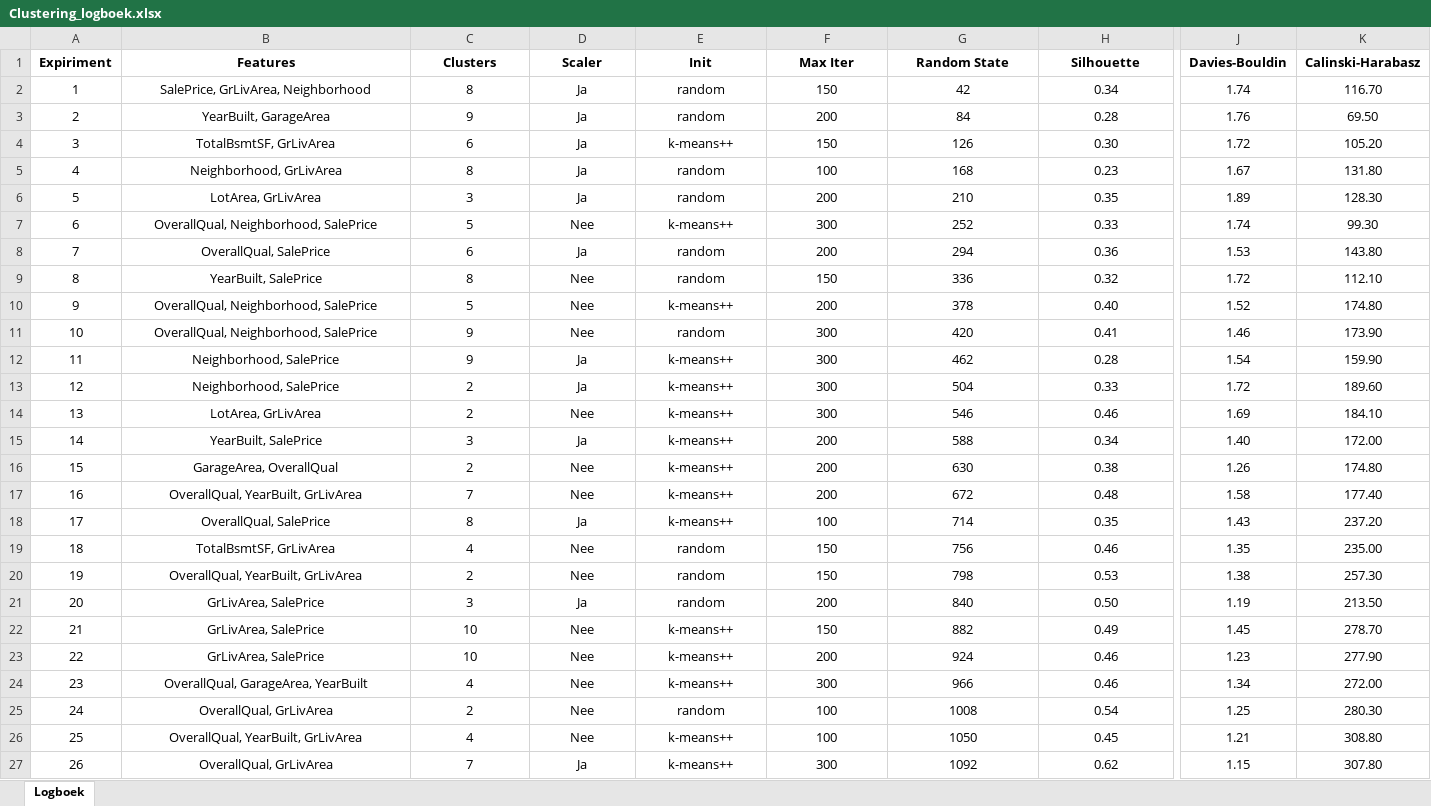
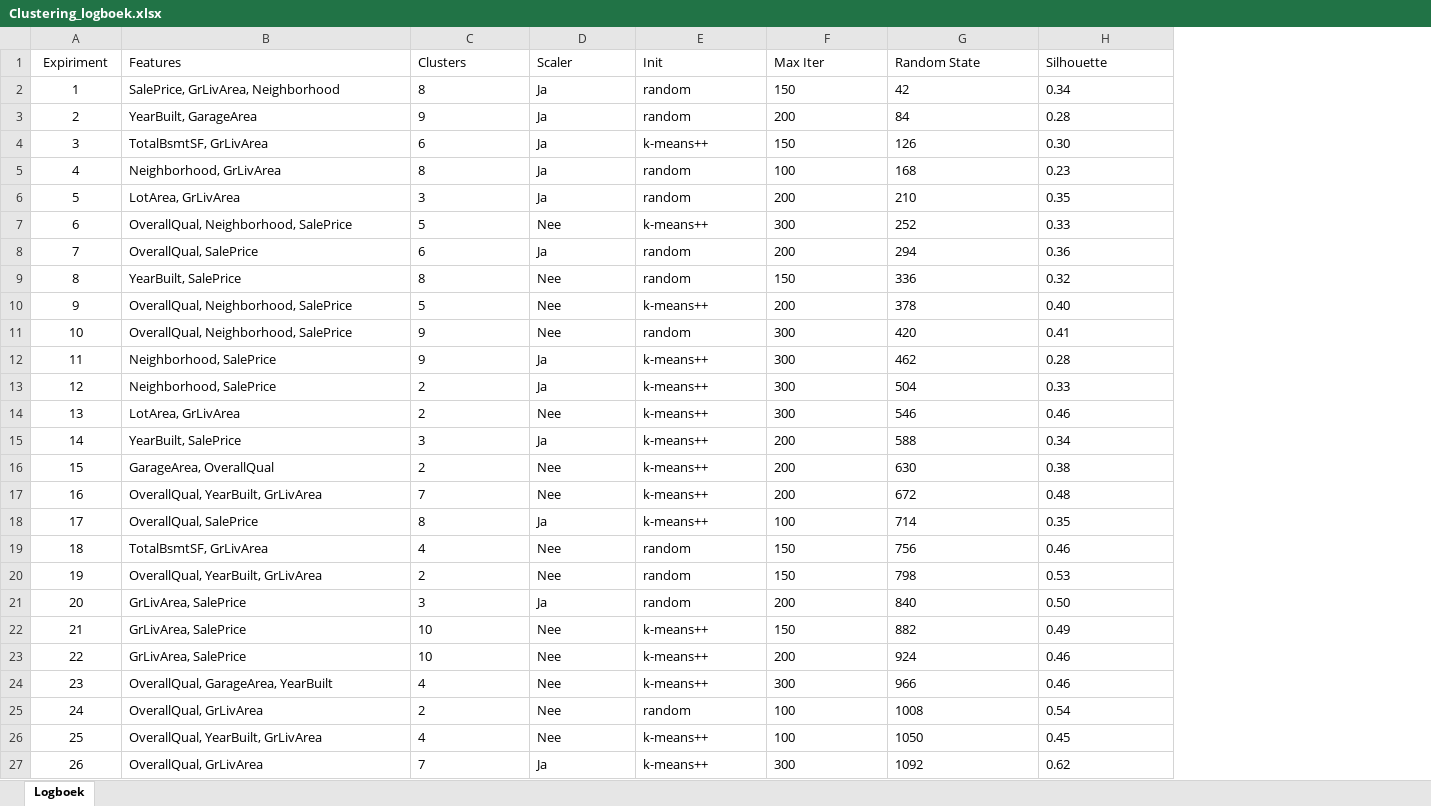
Before and after one commit to TihoSE/DEAI_portfolio, an Excel workbook: Clustering.opdracht/Clustering_logboek.xlsx, sheet Logboek, drawn as a sheet; only a part is shown, gaps mark what is left out; values as stored, in another font and other column widths than the file's, no borders; the diff covers the shown part only; the diff names each change by its address in the sheet, - before the commit and + after, or states it on an @@ line.

```diff
--- a/Clustering.opdracht/Clustering_logboek.xlsx (sheet Logboek)
+++ b/Clustering.opdracht/Clustering_logboek.xlsx (sheet Logboek)
-column J (Davies-Bouldin), rows 2-27: 1.74 | 1.76 | 1.72 | 1.67 | 1.89 | 1.74 | 1.53 | 1.72 | 1.52 | 1.46 | 1.54 | 1.72 | 1.69 | 1.40 | 1.26 | 1.58 | 1.43 | 1.35 | 1.38 | 1.19 | 1.45 | 1.23 | 1.34 | 1.25 | 1.21 | 1.15
-column K (Calinski-Harabasz), rows 2-27: 116.70 | 69.50 | 105.20 | 131.80 | 128.30 | 99.30 | 143.80 | 112.10 | 174.80 | 173.90 | 159.90 | 189.60 | 184.10 | 172.00 | 174.80 | 177.40 | 237.20 | 235.00 | 257.30 | 213.50 | 278.70 | 277.90 | 272.00 | 280.30 | 308.80 | 307.80
-A1:H1 bold: on
+A1:H1 bold: off
-B1:H27 alignment: center
+B1:H27 alignment: left
```
Also changed, not shown: cell formats elsewhere in this sheet, NeuralNetwork Opdrachten/Logboek_FashionClothes.xlsx.
